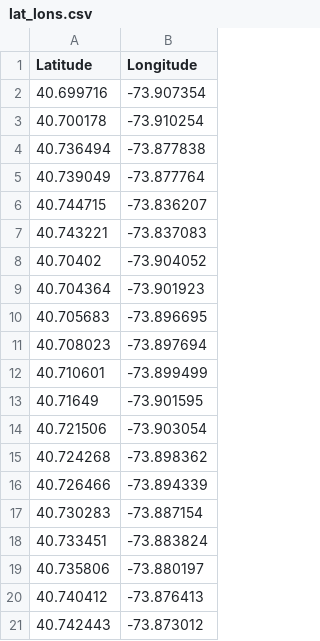
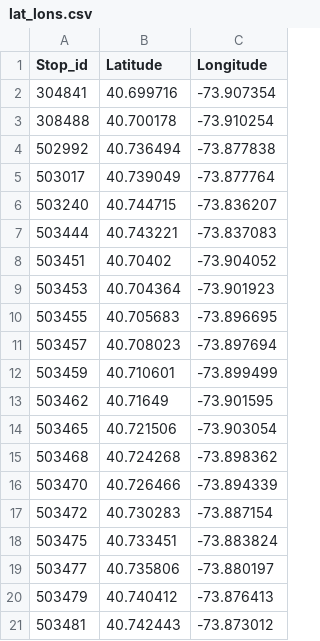
Before and after one commit to Riamuwilko/mta_pinball, a CSV file: lat_lons.csv, drawn as a sheet; the diff names each change by its address in the sheet, - before the commit and + after, or states it on an @@ line.

```diff
--- a/lat_lons.csv
+++ b/lat_lons.csv
+column A (Stop_id), rows 2-21: 304841 | 308488 | 502992 | 503017 | 503240 | 503444 | 503451 | 503453 | 503455 | 503457 | 503459 | 503462 | 503465 | 503468 | 503470 | 503472 | 503475 | 503477 | 503479 | 503481
```
Also changed, not shown: 3 other files.
